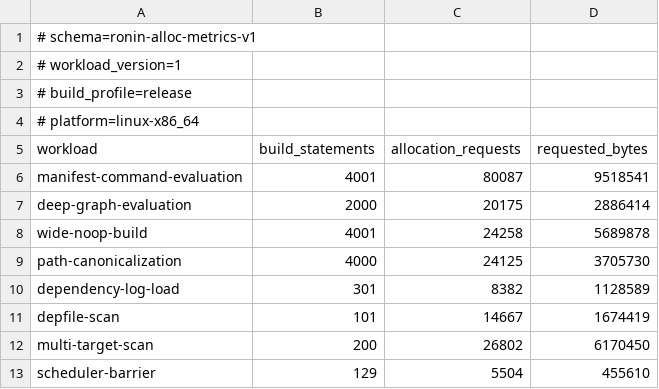
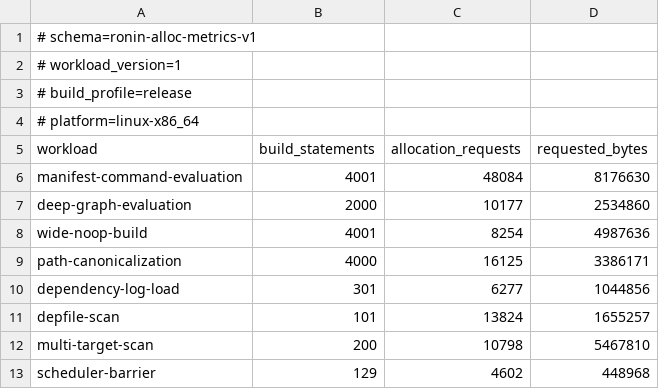
Before and after one commit to necessary-nu/ronin, a CSV file: benchmarks/alloc-metrics-v1.csv, drawn as a sheet.

Commit message:
done: Give small graph collections inline capacity
RawVec::grow_one was 15.52% of the no-op build inclusive, across 20,115
events — more than the whole instruction gap to C samurai. Every large
caller was a first push onto an empty Vec rather than repeated doubling:
one output per build statement, one use per leaf node, one literal part
per path.

Sizing decides the design. Under smallvec's union layout a value costs
eight bytes plus the larger of the inline array and a pointer/length
pair, so four four-byte arena identifiers occupy exactly the twenty-four
bytes a Vec already spends. Node.uses, Node.validation_uses, Edge.out,
Edge.input and Edge.validation gain four inline slots at zero footprint
cost, pinned by id_vec_matches_vec_footprint. ScannedEvalPart is 24
bytes, so one inline slot for ScannedEvalString.parts widens it to 32;
that one was measured on its own rather than assumed.

Wide no-op 29,226,333 to 24,102,023 instructions (-17.5%), command
evaluation 54,187,522 to 42,784,164 (-21.0%). Requests per build
statement fall 6.1 to 2.1. Peak RSS falls 11,532 to 11,288 KiB — inline
storage replaces heap blocks whose per-block overhead is no longer paid.

Wall time moves for the first time in this programme: interleaved
minimum-of-30 rounds give command-evaluation -11.1/-11.8/-11.3/-11.9%
and wide-noop -5.5/-4.0/-5.2/-4.2%. Against C samurai, command
evaluation is now 0.894x/0.938x/0.928x — faster than the C reference,
against 1.65x at the 2026-07-29 baseline.

This reverses the inference on ronin-streamed-path-scanning, which
attacked scanstring and scanpaths — the same two sites — and cost 1.1%.
The target was never wrong; the mechanism was. Allocation count had
saturated, but growth events, costing malloc plus memcpy plus free
apiece, had not.

nplan-id: ronin-smallvec-collections
nplan-element: [arch:ronin:core-data]
nplan-element: [arch:ronin:graph-engine]
nplan-element: [arch:ronin:manifest-frontend]
nplan-element: [arch:ronin:verification]

```diff
--- a/benchmarks/alloc-metrics-v1.csv
+++ b/benchmarks/alloc-metrics-v1.csv
@@ -5,9 +5,9 @@
 workload,build_statements,allocation_requests,requested_bytes
-manifest-command-evaluation,4001,80087,9518541
-deep-graph-evaluation,2000,20175,2886414
-wide-noop-build,4001,24258,5689878
-path-canonicalization,4000,24125,3705730
-dependency-log-load,301,8382,1128589
-depfile-scan,101,14667,1674419
-multi-target-scan,200,26802,6170450
-scheduler-barrier,129,5504,455610
+manifest-command-evaluation,4001,48084,8176630
+deep-graph-evaluation,2000,10177,2534860
+wide-noop-build,4001,8254,4987636
+path-canonicalization,4000,16125,3386171
+dependency-log-load,301,6277,1044856
+depfile-scan,101,13824,1655257
+multi-target-scan,200,10798,5467810
+scheduler-barrier,129,4602,448968
```
Also changed, not shown: 11 other files.
